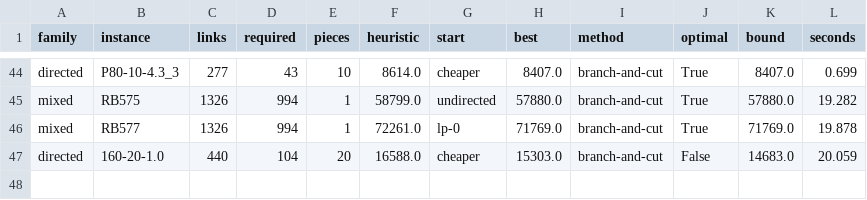
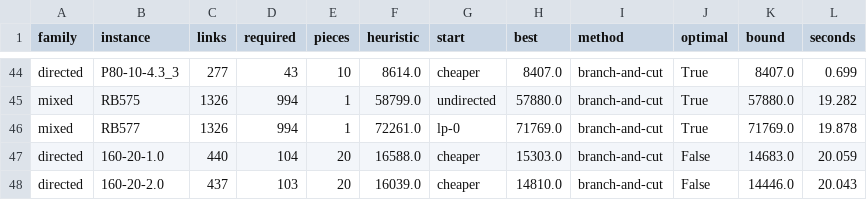
Before and after one commit to miquelmp/chinese-postman-problem, a CSV file: results/rural_general.csv, drawn as a sheet; only a part is shown, gaps mark what is left out; the diff names each change by its address in the sheet, - before the commit and + after, or states it on an @@ line.

```diff
--- a/results/rural_general.csv
+++ b/results/rural_general.csv
+row 48: directed | 160-20-2.0 | 437 | 103 | 20 | 16039.0 | cheaper | 14810.0 | branch-and-cut | False | 14446.0 | 20.043
```
